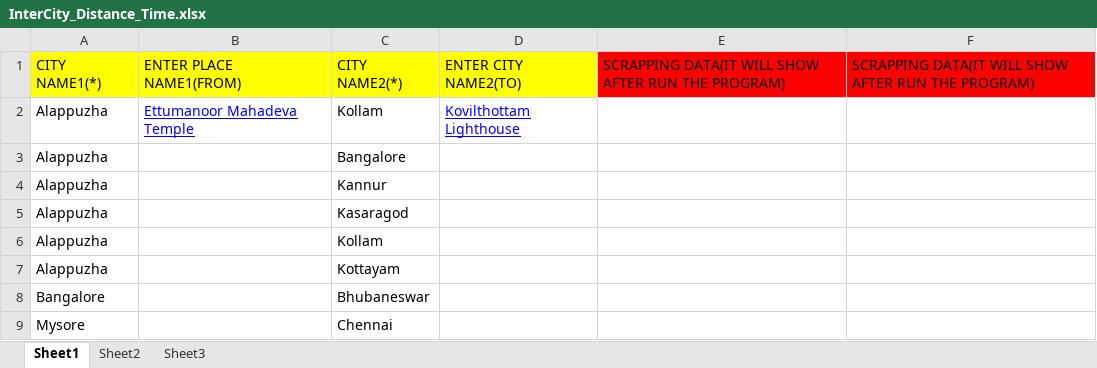
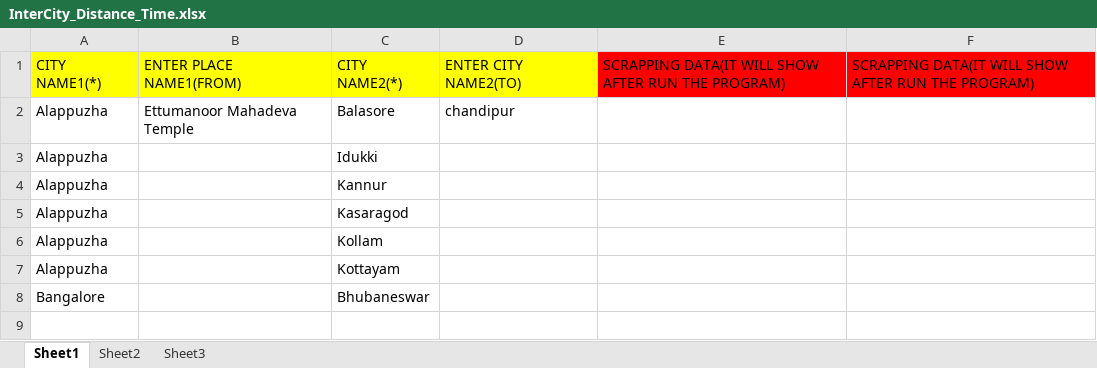
Before and after one commit to gudu1994/ScrapperApp, an Excel workbook: Scrapper-V1.0.1/data/InterCity_Distance_Time.xlsx, sheet Sheet1, drawn as a sheet; values as stored, in another font and other column widths than the file's, no borders; the diff names each change by its address in the sheet, - before the commit and + after, or states it on an @@ line.

Commit message:
Scrapper Application

```diff
--- a/Scrapper-V1.0.1/data/InterCity_Distance_Time.xlsx (sheet Sheet1)
+++ b/Scrapper-V1.0.1/data/InterCity_Distance_Time.xlsx (sheet Sheet1)
@@ B2 underline: on → off, text colour: #0000FF → black @@
-C2: Kollam
+C2: Balasore
-D2: Kovilthottam Lighthouse
+D2: chandipur
@@ D2 underline: on → off, text colour: #0000FF → black @@
-C3: Bangalore
+C3: Idukki
-row 9: Mysore |  | Chennai
```
Also changed, not shown: 7 other files.
